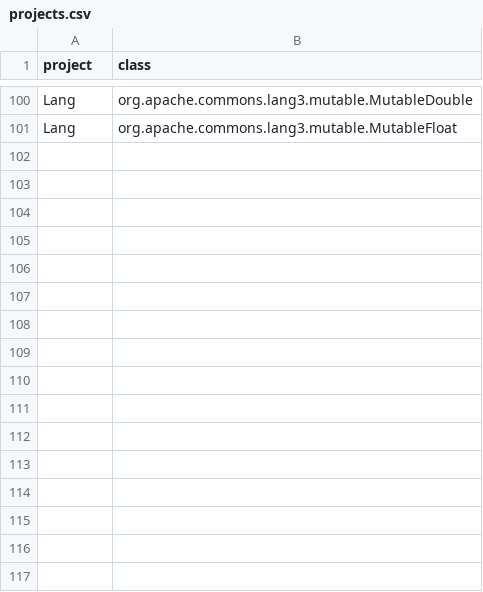
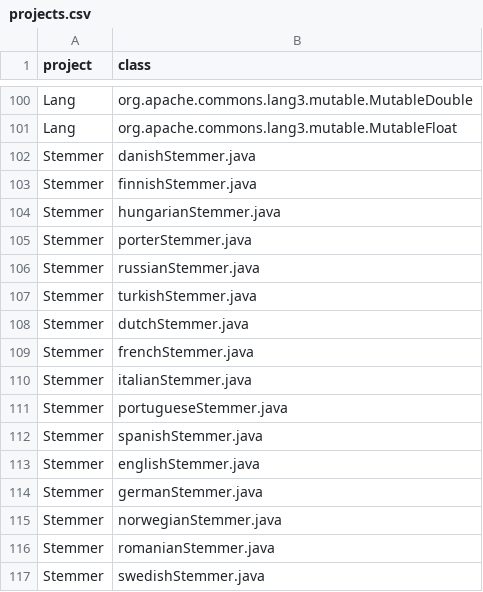
Before and after one commit to mitchellolsthoorn/SSBSE-Research-2021-crossover-replication, a CSV file: subjects/projects.csv, drawn as a sheet; only a part is shown, gaps mark what is left out.

Commit message:
Adding java stemmers

```diff
--- a/subjects/projects.csv
+++ b/subjects/projects.csv
@@ -101 +101,17 @@ Lang,org.apache.commons.lang3.mutable.MutableDouble
 Lang,org.apache.commons.lang3.mutable.MutableFloat
+Stemmer,danishStemmer.java
+Stemmer,finnishStemmer.java
+Stemmer,hungarianStemmer.java
+Stemmer,porterStemmer.java
+Stemmer,russianStemmer.java
+Stemmer,turkishStemmer.java
+Stemmer,dutchStemmer.java
+Stemmer,frenchStemmer.java
+Stemmer,italianStemmer.java
+Stemmer,portugueseStemmer.java
+Stemmer,spanishStemmer.java
+Stemmer,englishStemmer.java
+Stemmer,germanStemmer.java
+Stemmer,norwegianStemmer.java
+Stemmer,romanianStemmer.java
+Stemmer,swedishStemmer.java
```
Also changed, not shown: 1 other file.
